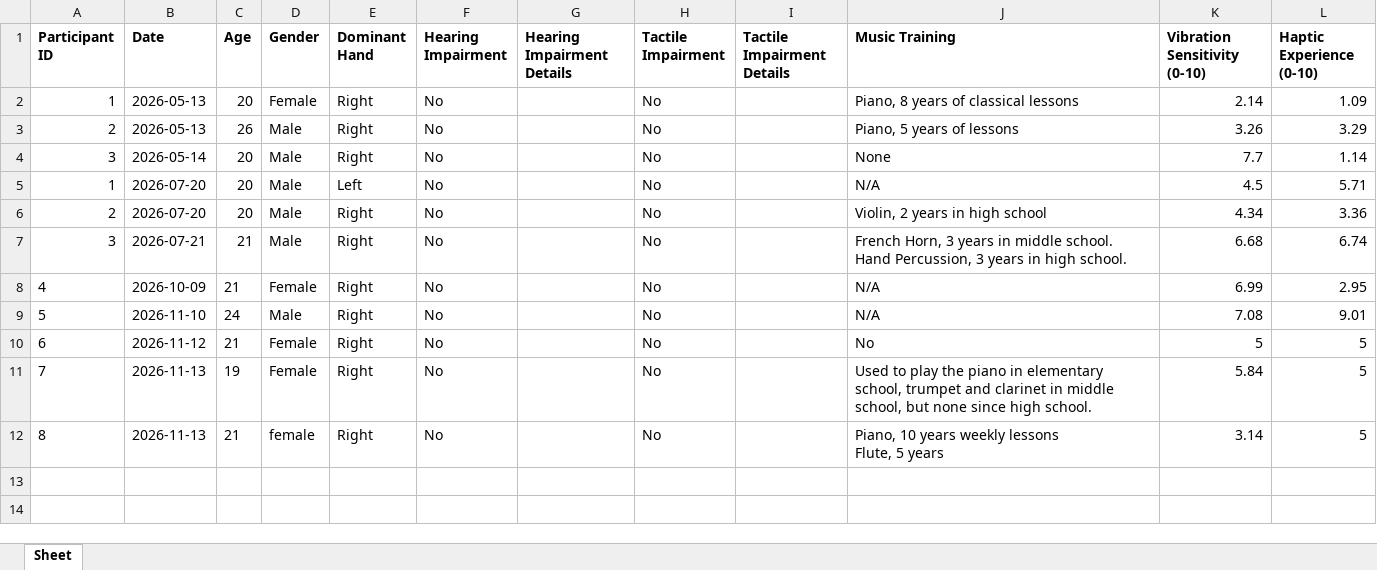
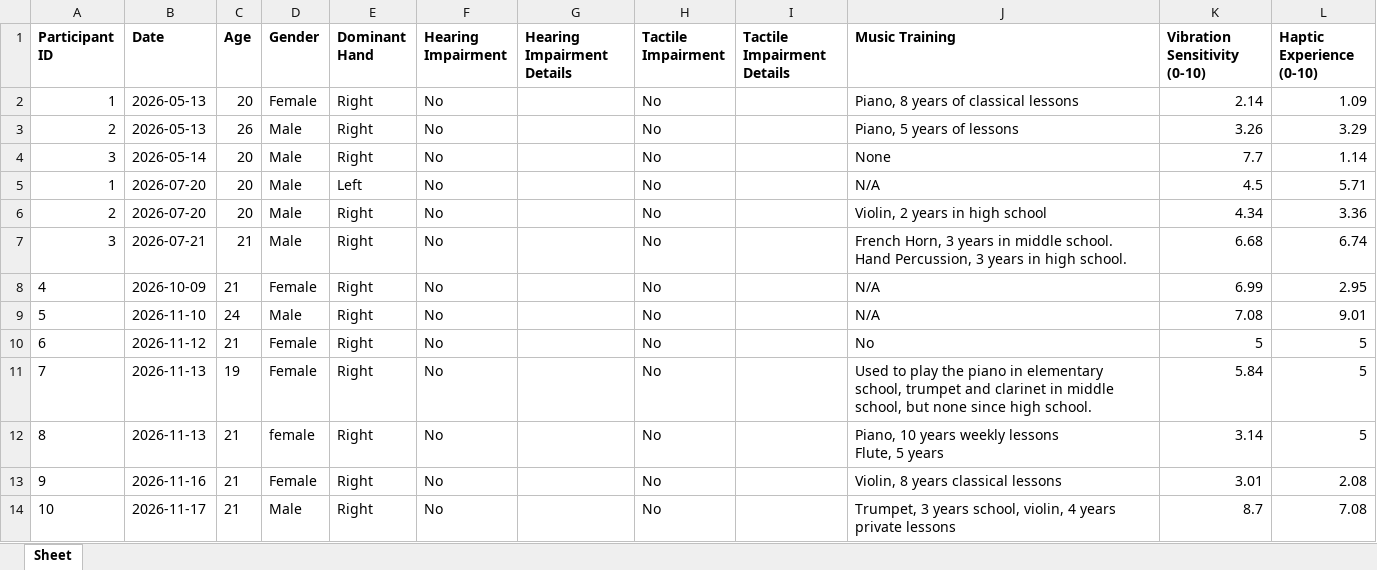
Before and after one commit to luernie/AuditoryIllusions, an Excel workbook: Survey/pre_survey_responses.xlsx, sheet Sheet, drawn as a sheet; values as stored, in another font and other column widths than the file's, no borders; the diff names each change by its address in the sheet, - before the commit and + after, or states it on an @@ line.

```diff
--- a/Survey/pre_survey_responses.xlsx (sheet Sheet)
+++ b/Survey/pre_survey_responses.xlsx (sheet Sheet)
+row 13: 9 | 2026-11-16 | 21 | Female | Right | No |  | No |  | Violin, 8 years classical lessons | 3.01 | 2.08
+row 14: 10 | 2026-11-17 | 21 | Male | Right | No |  | No |  | Trumpet, 3 years school, violin, 4 years private lessons | 8.7 | 7.08
```
Also changed, not shown: Survey/post_survey_responses.xlsx, 28 other files.
